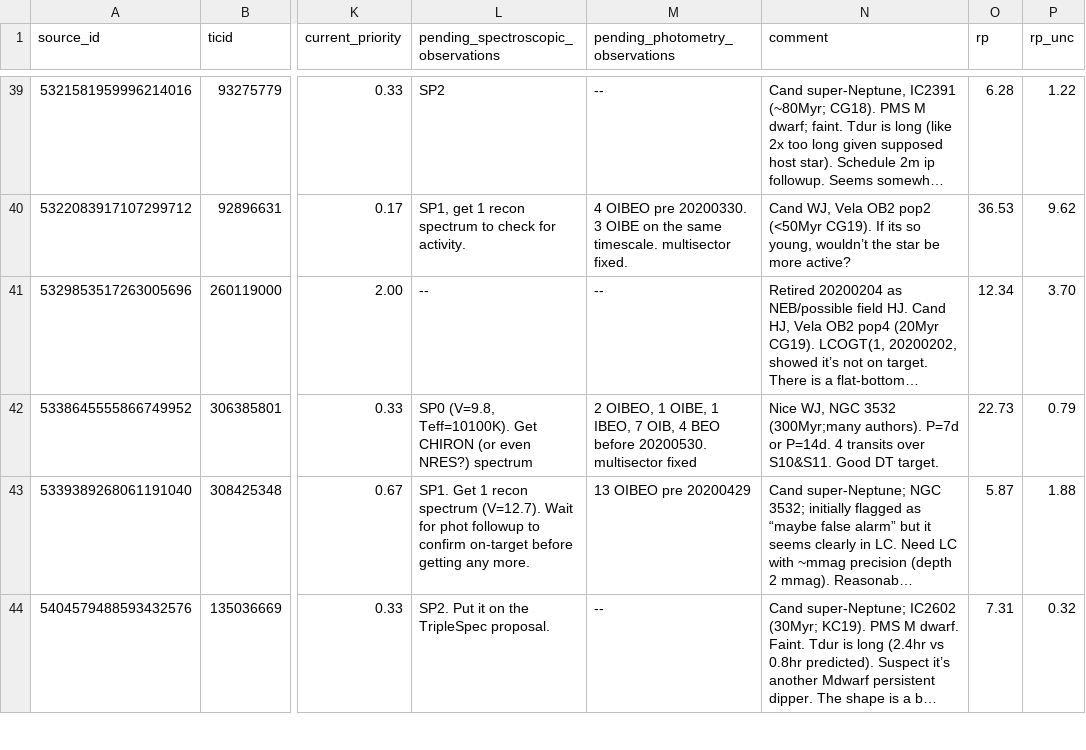
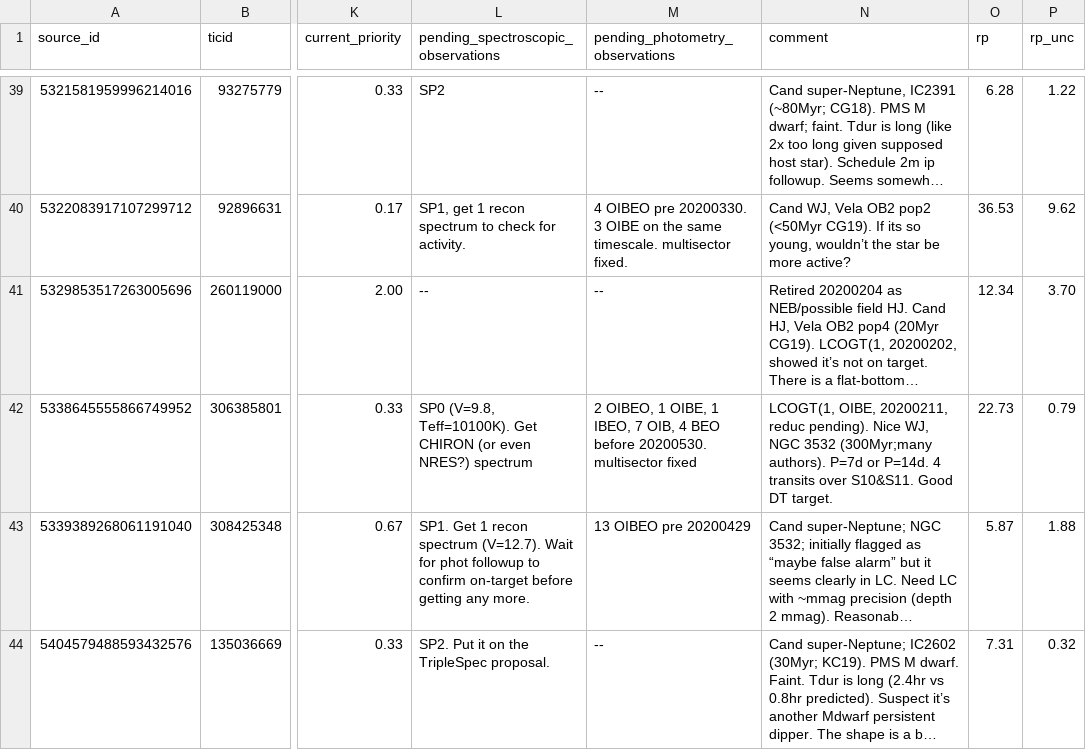
Before and after one commit to lgbouma/cdips_followup, a CSV file: data/candidate_database/candidates.csv, drawn as a sheet; only a part is shown, gaps mark what is left out; long unchanged cells end in …; the diff names each change by its address in the sheet, - before the commit and + after, or states it on an @@ line.

Commit message:
cand db update

```diff
--- a/data/candidate_database/candidates.csv
+++ b/data/candidate_database/candidates.csv
-N42 (comment): Nice WJ,…
+N42 (comment): LCOGT(1, OIBE, 20200211, reduc pending). Nice WJ,…
```
